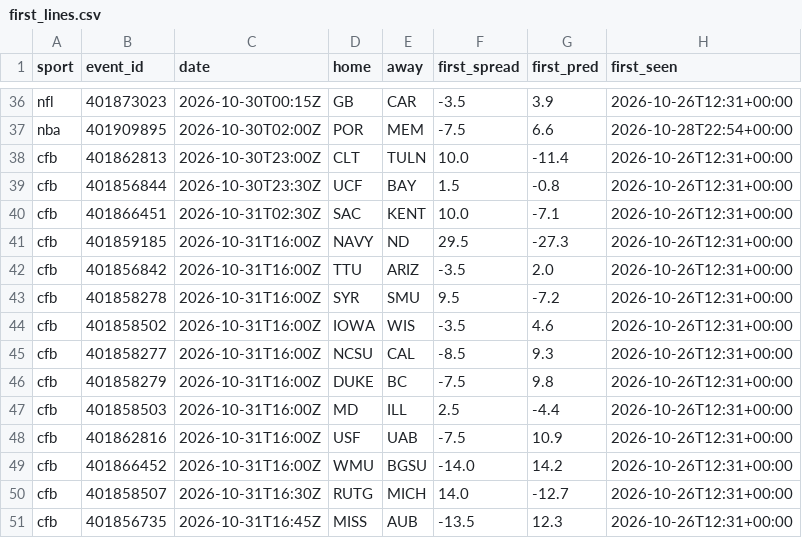
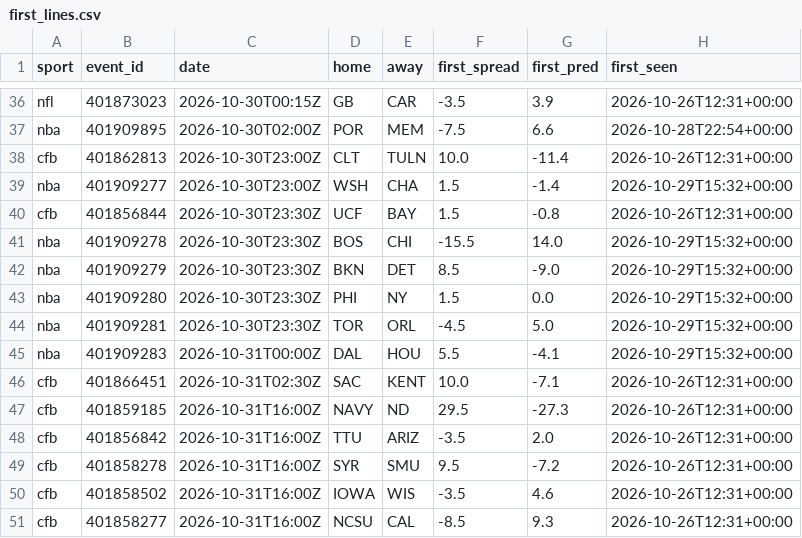
Before and after one commit to adotscotty/HandsDownAI, a CSV file: data/first_lines.csv, drawn as a sheet; only a part is shown, gaps mark what is left out; the shorter side is filled out with more unchanged rows.

```diff
--- a/data/first_lines.csv
+++ b/data/first_lines.csv
@@ -38,3 +38,9 @@ nba,401909895,2026-10-30T02:00Z,POR,MEM,-7.5,6.6,2026-10-28T22:54+00:00
 cfb,401862813,2026-10-30T23:00Z,CLT,TULN,10.0,-11.4,2026-10-26T12:31+00:00
+nba,401909277,2026-10-30T23:00Z,WSH,CHA,1.5,-1.4,2026-10-29T15:32+00:00
 cfb,401856844,2026-10-30T23:30Z,UCF,BAY,1.5,-0.8,2026-10-26T12:31+00:00
+nba,401909278,2026-10-30T23:30Z,BOS,CHI,-15.5,14.0,2026-10-29T15:32+00:00
+nba,401909279,2026-10-30T23:30Z,BKN,DET,8.5,-9.0,2026-10-29T15:32+00:00
+nba,401909280,2026-10-30T23:30Z,PHI,NY,1.5,0.0,2026-10-29T15:32+00:00
+nba,401909281,2026-10-30T23:30Z,TOR,ORL,-4.5,5.0,2026-10-29T15:32+00:00
+nba,401909283,2026-10-31T00:00Z,DAL,HOU,5.5,-4.1,2026-10-29T15:32+00:00
 cfb,401866451,2026-10-31T02:30Z,SAC,KENT,10.0,-7.1,2026-10-26T12:31+00:00
```
Also changed, not shown: 1 other file.
